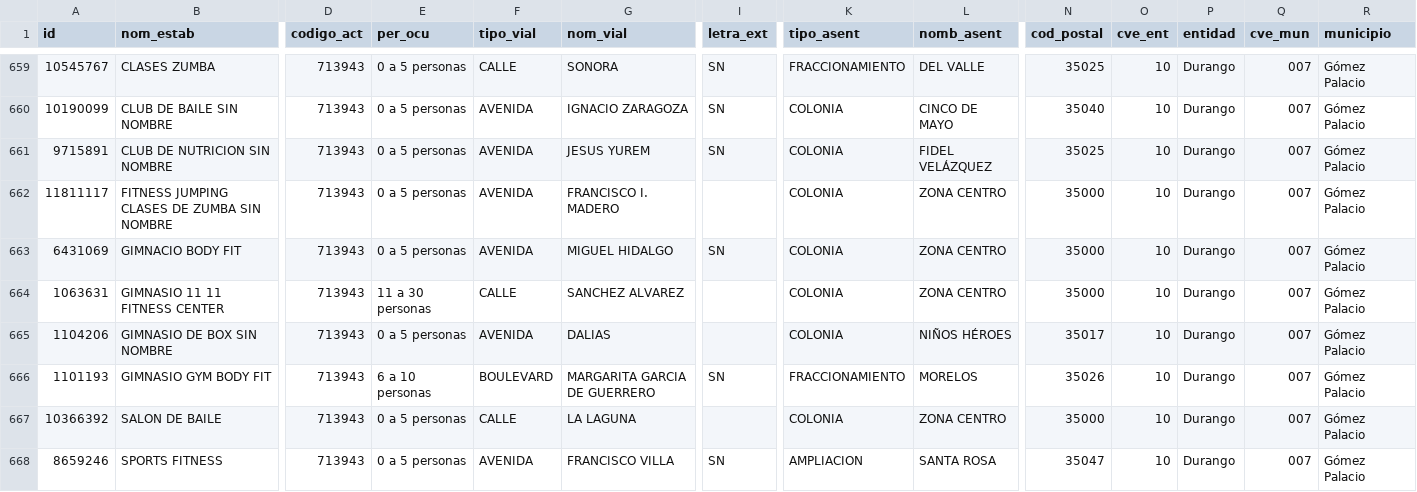
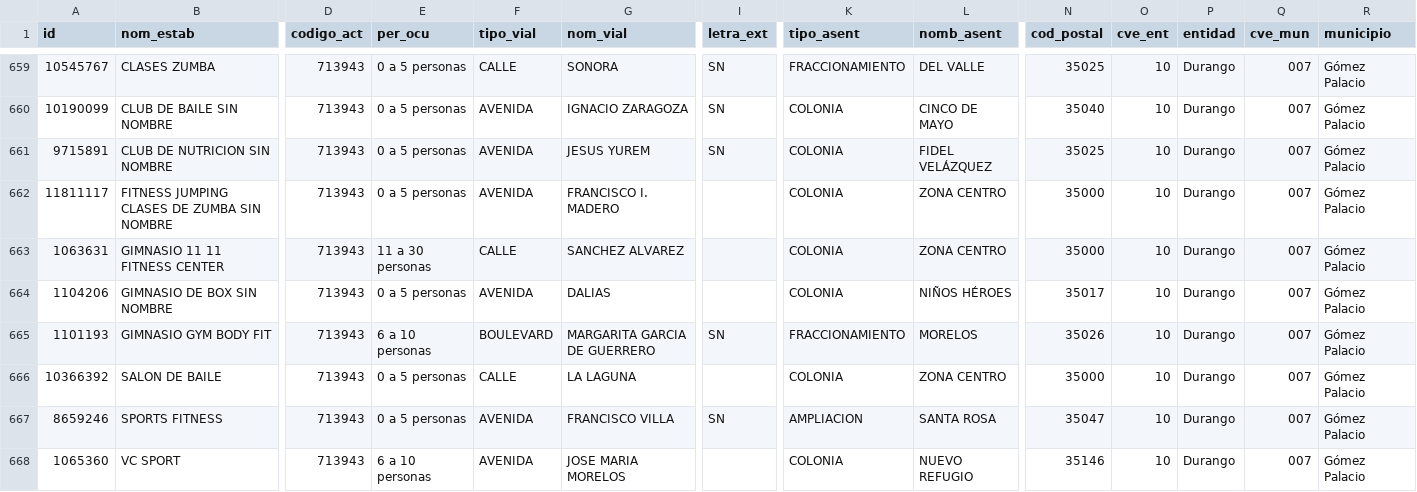
Before and after one commit to moikirsch/gyms52-d, a CSV file: data/denue/sin_pareja.csv, drawn as a sheet; only a part is shown, gaps mark what is left out; the shorter side is filled out with more unchanged rows; rows hold the shown columns only; the diff names each change by its address in the sheet, - before the commit and + after, or states it on an @@ line.

```diff
--- a/data/denue/sin_pareja.csv
+++ b/data/denue/sin_pareja.csv
-row 663: 6431069 | GIMNACIO BODY FIT | 713943 | 0 a 5 personas | AVENIDA | MIGUEL HIDALGO | SN | COLONIA | ZONA CENTRO | 35000 | 10 | Durango | 007 | Gómez Palacio
```
Also changed, not shown: data/retirar.csv, 19 other files.
